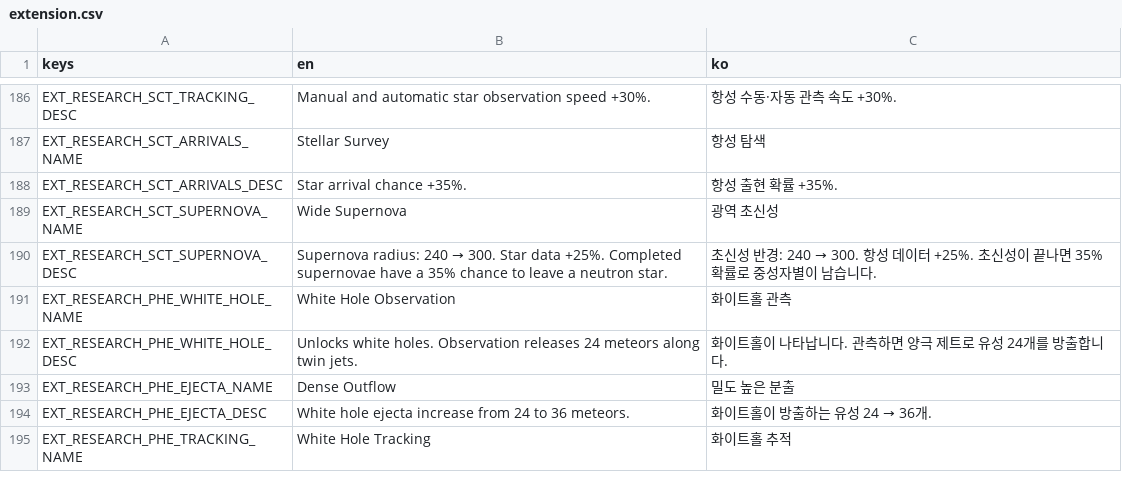
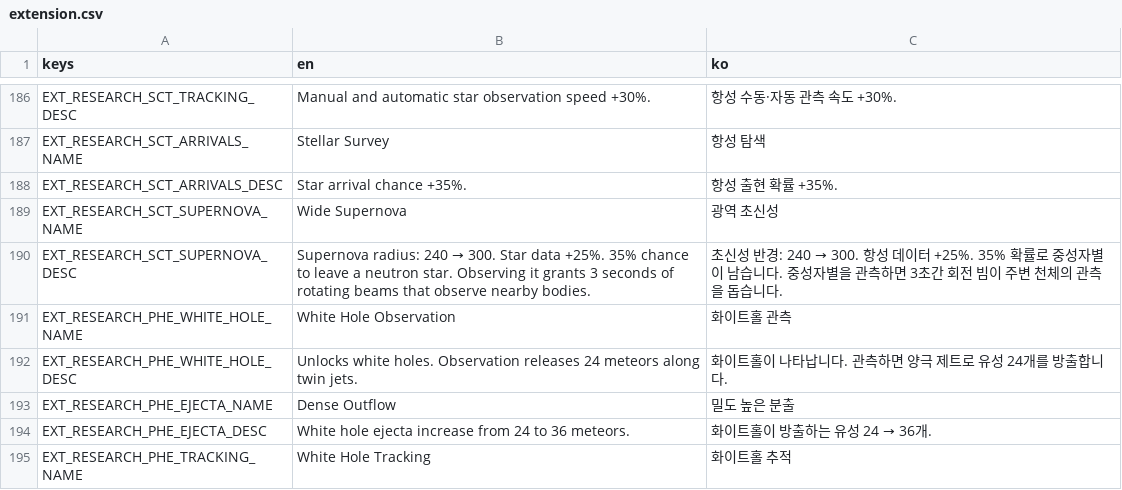
Before and after one commit to frotrue/nightwatch-array, a CSV file: localization/extension.csv, drawn as a sheet; only a part is shown, gaps mark what is left out.

```diff
--- a/localization/extension.csv
+++ b/localization/extension.csv
@@ -189,3 +189,3 @@ EXT_RESEARCH_SCT_ARRIVALS_DESC,Star arrival chance +35%.,항성 출현 확률 +3
 EXT_RESEARCH_SCT_SUPERNOVA_NAME,Wide Supernova,광역 초신성
-EXT_RESEARCH_SCT_SUPERNOVA_DESC,Supernova radius: 240 → 300. Star data +25%. Completed supernovae have a 35% chance to leave a neutron star.,초신성 반경: 240 → 300. 항성 데이터 +25%. 초신성이 끝나면 35% 확률로 중성자별이 남습니다.
+EXT_RESEARCH_SCT_SUPERNOVA_DESC,Supernova radius: 240 → 300. Star data +25%. 35% chance to leave a neutron star. Observing it grants 3 seconds of rotating beams that observe nearby bodies.,초신성 반경: 240 → 300. 항성 데이터 +25%. 35% 확률로 중성자별이 남습니다. 중성자별을 관측하면 3초간 회전 빔이 주변 천체의 관측을 돕습니다.
 EXT_RESEARCH_PHE_WHITE_HOLE_NAME,White Hole Observation,화이트홀 관측
```
Also changed, not shown: 16 other files.
